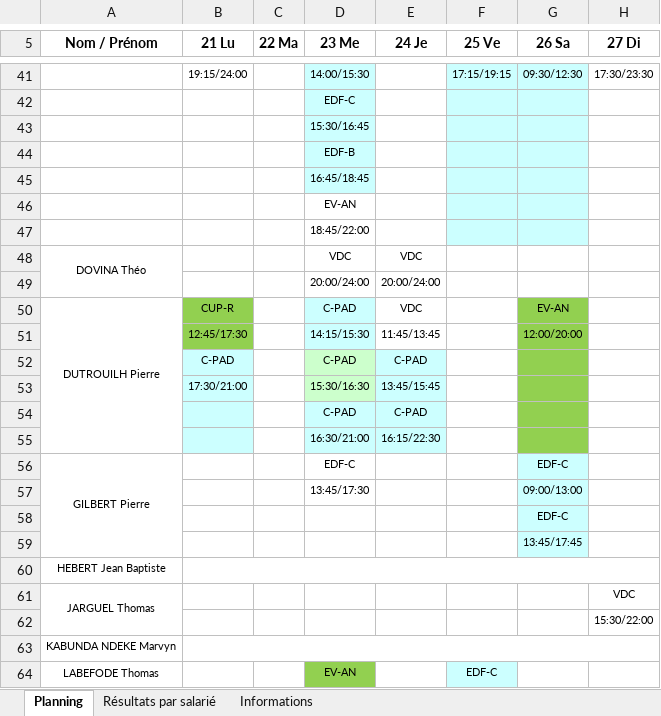
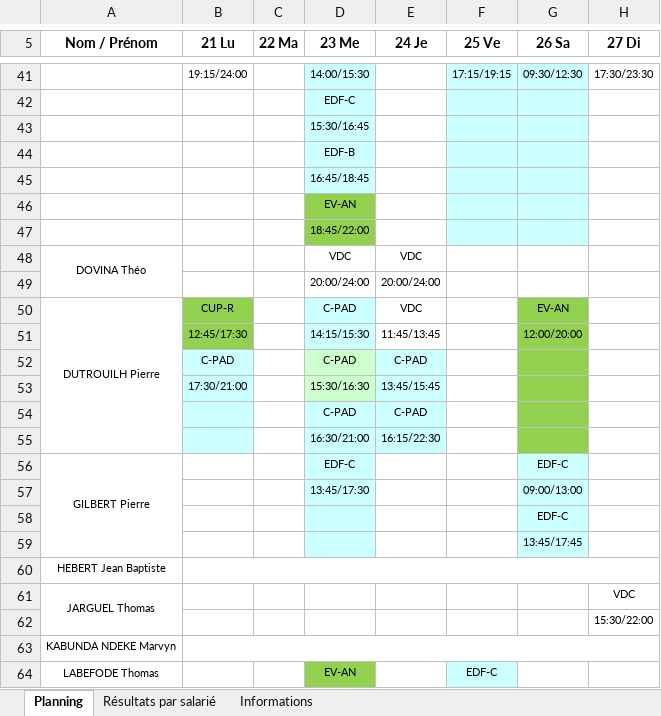
Before and after one commit to OhLaPey/planning-urbansoccer, an Excel workbook: Plannings 2026 S39.xlsx, sheet Planning, drawn as a sheet; only a part is shown, gaps mark what is left out; values as stored, in another font and other column widths than the file's, no borders; charts and pictures not drawn; the diff names each change by its address in the sheet, - before the commit and + after, or states it on an @@ line.

Commit message:
Sync planning SharePoint : S39

```diff
--- a/Plannings 2026 S39.xlsx (sheet Planning)
+++ b/Plannings 2026 S39.xlsx (sheet Planning)
-D46:D47 fill: none
+D46:D47 fill: #92D050
-D56:D59 fill: none
+D56:D59 fill: #CCFFFF
```
